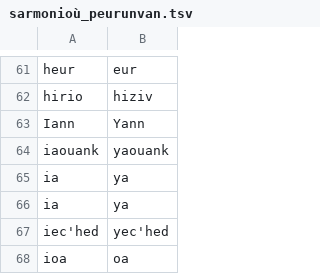
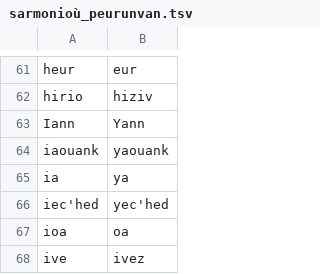
Before and after one commit to gweltou/ostilhou, a TSV file: ostilhou/dicts/sarmonioù_peurunvan.tsv, drawn as a sheet; only a part is shown, gaps mark what is left out; the shorter side is filled out with more unchanged rows; the diff names each change by its address in the sheet, - before the commit and + after, or states it on an @@ line.

```diff
--- a/ostilhou/dicts/sarmonioù_peurunvan.tsv
+++ b/ostilhou/dicts/sarmonioù_peurunvan.tsv
-row 66: ia | ya
```
Also changed, not shown: ostilhou/asr/lexicon_add.tsv, ostilhou/asr/lexicon_sub.tsv, 26 other files.
